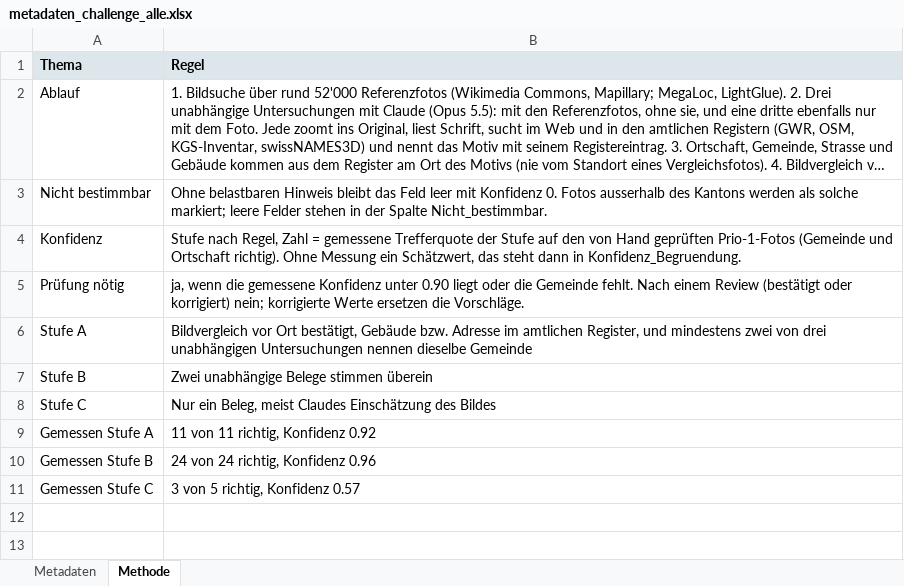
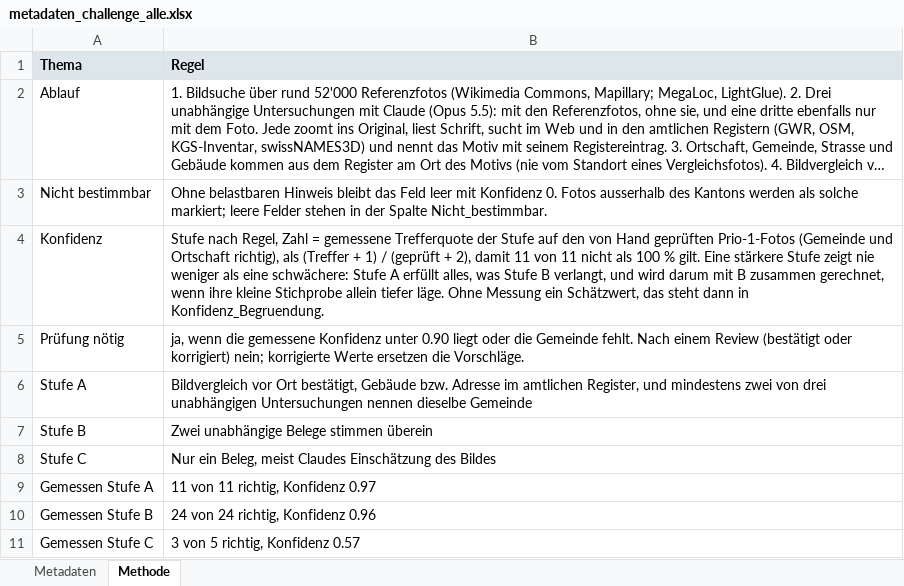
Before and after one commit to ae00n/zentralhack, an Excel workbook: agent/reports/metadaten_challenge_alle.xlsx, sheet Methode, drawn as a sheet; long unchanged cells end in …; values as stored, in another font and other column widths than the file's, no borders; the diff names each change by its address in the sheet, - before the commit and + after, or states it on an @@ line.

```diff
--- a/agent/reports/metadaten_challenge_alle.xlsx (sheet Methode)
+++ b/agent/reports/metadaten_challenge_alle.xlsx (sheet Methode)
-B4 (Regel): …und Ortschaft richtig). Ohne Messung…
+B4 (Regel): …und Ortschaft richtig), als (Treffer + 1) / (geprüft + 2), damit 11 von 11 nicht als 100 % gilt. Eine stärkere Stufe zeigt nie weniger als eine schwächere: Stufe A erfüllt alles, was Stufe B verlangt, und wird darum mit B zusammen gerechnet, wenn ihre kleine Stichprobe allein tiefer läge. Ohne Messung…
-B9 (Regel): 11 von 11 richtig, Konfidenz 0.92
+B9 (Regel): 11 von 11 richtig, Konfidenz 0.97
```
Also changed, not shown: sheet Metadaten, agent/reports/metadaten_challenge_prio1.xlsx, 16 other files.
